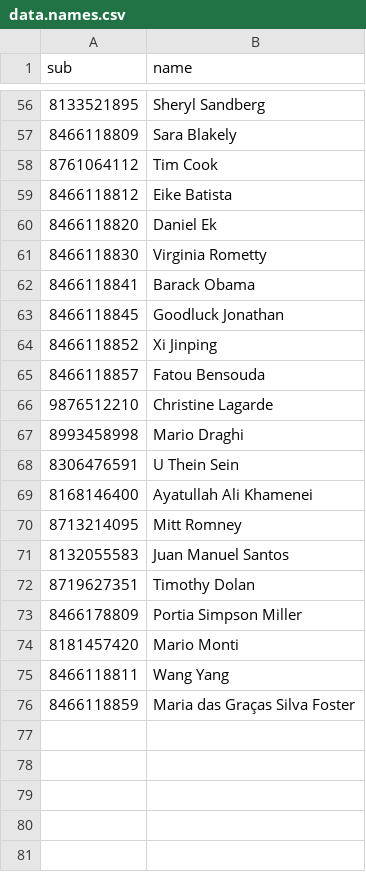
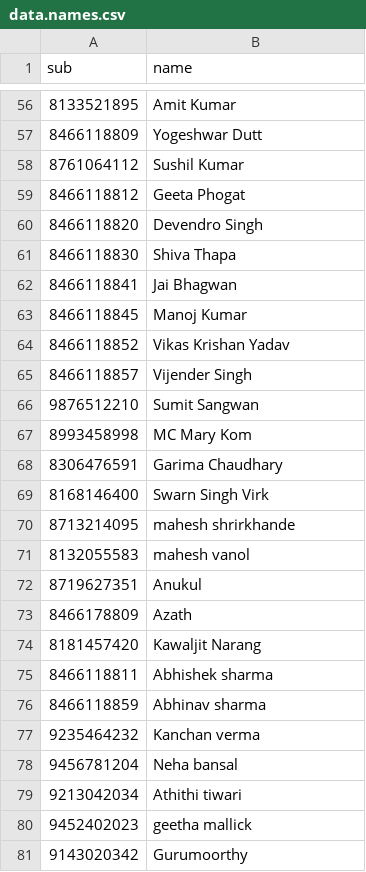
Before and after one commit to gramener/network-graph-demo, a CSV file: data.names.csv, drawn as a sheet; only a part is shown, gaps mark what is left out; the diff covers the shown part only.

```diff
--- a/data.names.csv
+++ b/data.names.csv
@@ -56,21 +56,26 @@ sub,name
-8133521895,Sheryl Sandberg
-8466118809,Sara Blakely
-8761064112,Tim Cook
-8466118812,Eike Batista
-8466118820,Daniel Ek
-8466118830,Virginia Rometty
-8466118841,Barack Obama
-8466118845,Goodluck Jonathan
-8466118852,Xi Jinping
-8466118857,Fatou Bensouda
-9876512210,Christine Lagarde
-8993458998,Mario Draghi
-8306476591,U Thein Sein
-8168146400,Ayatullah Ali Khamenei
-8713214095,Mitt Romney
-8132055583,Juan Manuel Santos
-8719627351,Timothy Dolan
-8466178809,Portia Simpson Miller
-8181457420,Mario Monti
-8466118811,Wang Yang
-8466118859,Maria das Graças Silva Foster
+8133521895, Amit Kumar,,,,,,,,
+8466118809, Yogeshwar Dutt,,,,,,,,
+8761064112, Sushil Kumar,,,,,,,,
+8466118812, Geeta Phogat,,,,,,,,
+8466118820, Devendro Singh,,,,,,,,
+8466118830, Shiva Thapa,,,,,,,,
+8466118841, Jai Bhagwan,,,,,,,,
+8466118845, Manoj Kumar,,,,,,,,
+8466118852, Vikas Krishan Yadav,,,,,,,,
+8466118857, Vijender Singh,,,,,,,,
+9876512210, Sumit Sangwan,,,,,,,,
+8993458998, MC Mary Kom,,,,,,,,
+8306476591, Garima Chaudhary,,,,,,,,
+8168146400,Swarn Singh Virk,,,,,,,,
+8713214095,mahesh shrirkhande,,,,,,,,
+8132055583,mahesh vanol,,,,,,,,
+8719627351,Anukul,,,,,,,,
+8466178809,Azath,,,,,,,,
+8181457420,Kawaljit Narang,,,,,,,,
+8466118811,Abhishek sharma,,,,,,,,
+8466118859,Abhinav sharma,,,,,,,,
+9235464232,Kanchan verma,,,,,,,,
+9456781204,Neha bansal,,,,,,,,
+9213042034,Athithi tiwari,,,,,,,,
+9452402023,geetha mallick,,,,,,,,
+9143020342,Gurumoorthy,,,,,,,,
```
Also changed, not shown: 54 edited cells elsewhere in this file, data.csv, 1 other file.
